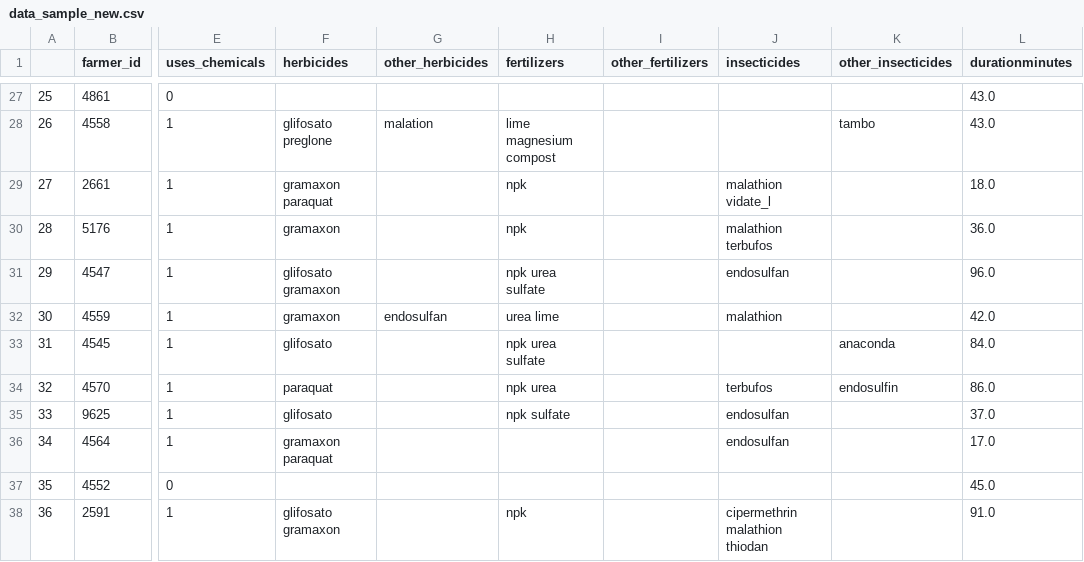
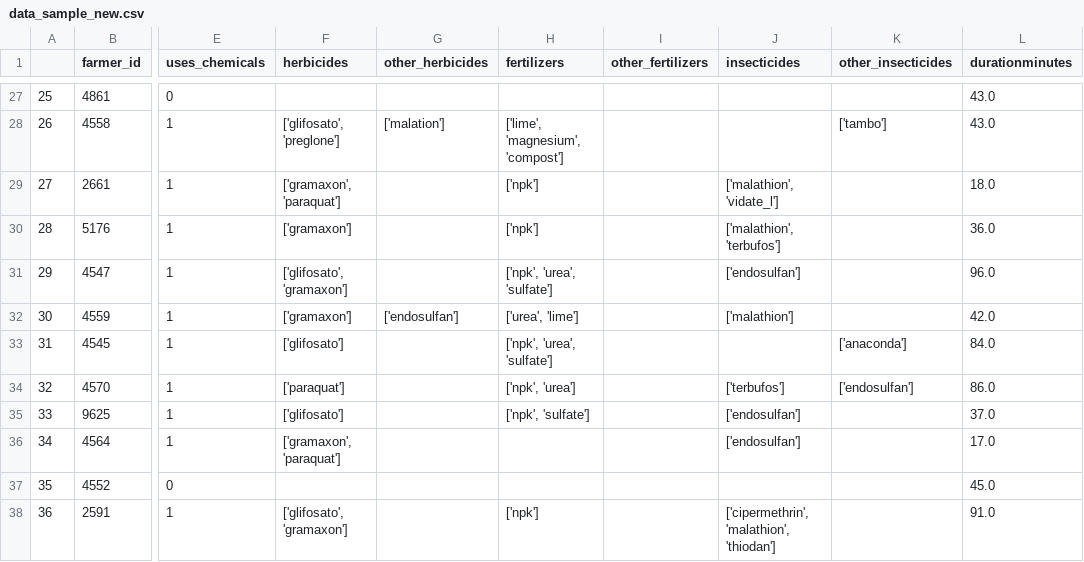
Before and after one commit to harrydurbin/adsfasdf, a CSV file: data/data_sample_new.csv, drawn as a sheet; only a part is shown, gaps mark what is left out; the diff covers the shown part only; the diff names each change by its address in the sheet, - before the commit and + after, or states it on an @@ line.

```diff
--- a/data/data_sample_new.csv
+++ b/data/data_sample_new.csv
-F28 (herbicides): glifosato preglone
+F28 (herbicides): ['glifosato', 'preglone']
-G28 (other_herbicides): malation
+G28 (other_herbicides): ['malation']
-H28 (fertilizers): lime magnesium compost
+H28 (fertilizers): ['lime', 'magnesium', 'compost']
-K28 (other_insecticides): tambo
+K28 (other_insecticides): ['tambo']
-F29 (herbicides): gramaxon paraquat
+F29 (herbicides): ['gramaxon', 'paraquat']
-H29:H30 (fertilizers): npk
+H29:H30 (fertilizers): ['npk']
-J29 (insecticides): malathion vidate_l
+J29 (insecticides): ['malathion', 'vidate_l']
-F30 (herbicides): gramaxon
+F30 (herbicides): ['gramaxon']
-J30 (insecticides): malathion terbufos
+J30 (insecticides): ['malathion', 'terbufos']
-F31 (herbicides): glifosato gramaxon
+F31 (herbicides): ['glifosato', 'gramaxon']
-H31 (fertilizers): npk urea sulfate
+H31 (fertilizers): ['npk', 'urea', 'sulfate']
-J31 (insecticides): endosulfan
+J31 (insecticides): ['endosulfan']
-F32 (herbicides): gramaxon
+F32 (herbicides): ['gramaxon']
-G32 (other_herbicides): endosulfan
+G32 (other_herbicides): ['endosulfan']
-H32 (fertilizers): urea lime
+H32 (fertilizers): ['urea', 'lime']
-J32 (insecticides): malathion
+J32 (insecticides): ['malathion']
-F33 (herbicides): glifosato
+F33 (herbicides): ['glifosato']
-H33 (fertilizers): npk urea sulfate
+H33 (fertilizers): ['npk', 'urea', 'sulfate']
-K33 (other_insecticides): anaconda
+K33 (other_insecticides): ['anaconda']
-F34 (herbicides): paraquat
+F34 (herbicides): ['paraquat']
-H34 (fertilizers): npk urea
+H34 (fertilizers): ['npk', 'urea']
-J34 (insecticides): terbufos
+J34 (insecticides): ['terbufos']
-K34 (other_insecticides): endosulfin
+K34 (other_insecticides): ['endosulfan']
-F35 (herbicides): glifosato
+F35 (herbicides): ['glifosato']
-H35 (fertilizers): npk sulfate
+H35 (fertilizers): ['npk', 'sulfate']
-J35:J36 (insecticides): endosulfan
+J35:J36 (insecticides): ['endosulfan']
-F36 (herbicides): gramaxon paraquat
+F36 (herbicides): ['gramaxon', 'paraquat']
-F38 (herbicides): glifosato gramaxon
+F38 (herbicides): ['glifosato', 'gramaxon']
-H38 (fertilizers): npk
+H38 (fertilizers): ['npk']
-J38 (insecticides): cipermethrin malathion thiodan
+J38 (insecticides): ['cipermethrin', 'malathion', 'thiodan']
```
Also changed, not shown: 148 edited cells elsewhere in this file, 2 other files.
